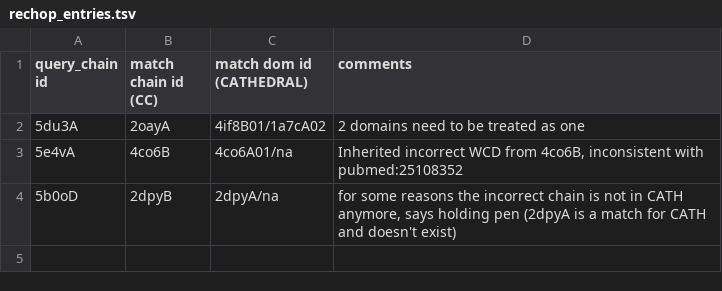
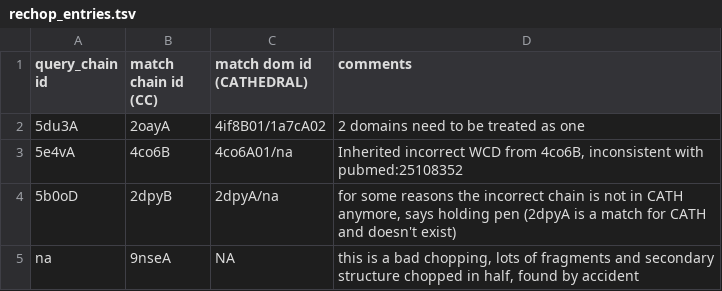
Before and after one commit to CATH-summer-2017/domchop, a TSV file: doc/rechop_entries.tsv, drawn as a sheet; the diff names each change by its address in the sheet, - before the commit and + after, or states it on an @@ line.

Commit message:
Update rechop_entries.tsv

```diff
--- a/doc/rechop_entries.tsv
+++ b/doc/rechop_entries.tsv
+row 5: na | 9nseA | NA | this is a bad chopping, lots of fragments and secondary structure chopped in half, found by accident
```
